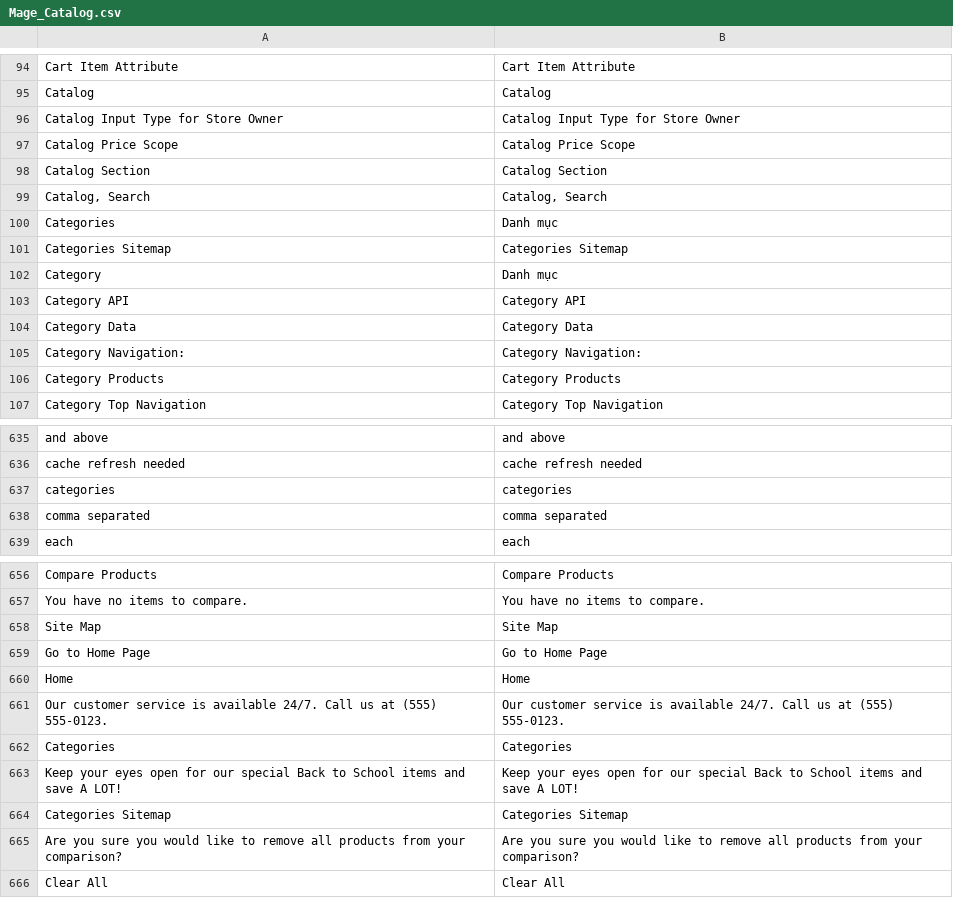
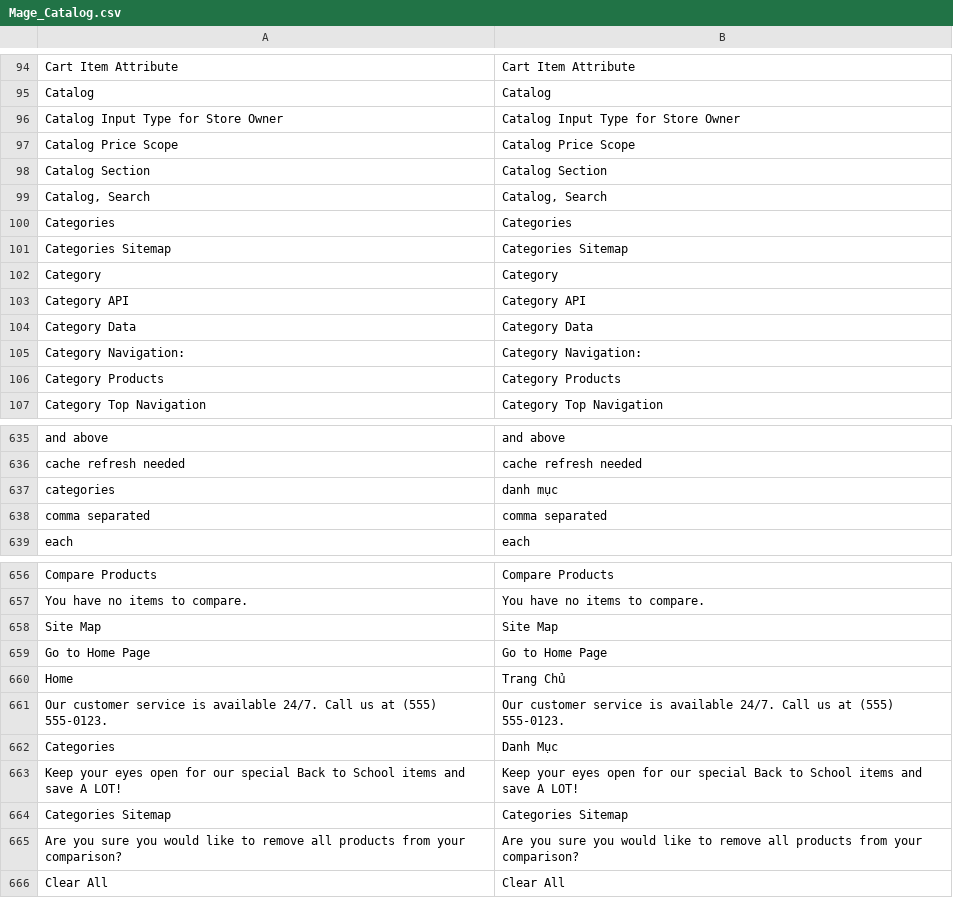
Before and after one commit to danghatam/tuixachtaki, a CSV file: app/locale/vi_VN/Mage_Catalog.csv, drawn as a sheet; only a part is shown, gaps mark what is left out.

Commit message:
vietnamese

```diff
--- a/app/locale/vi_VN/Mage_Catalog.csv
+++ b/app/locale/vi_VN/Mage_Catalog.csv
@@ -99,5 +99,5 @@ Catalog Section,Catalog Section
 "Catalog, Search","Catalog, Search"
-Categories,Danh mục
+Categories,Categories
 Categories Sitemap,Categories Sitemap
-Category,Danh mục
+Category,Category
 Category API,Category API
@@ -636,3 +636,3 @@ and above,and above
 cache refresh needed,cache refresh needed
-categories,categories
+categories,danh mục
 comma separated,comma separated
@@ -659,5 +659,5 @@ Site Map,Site Map
 Go to Home Page,Go to Home Page
-Home,Home
+Home,Trang Chủ
 Our customer service is available 24/7. Call us at (555) 555-0123.,Our customer service is available 24/7. Call us at (555) 555-0123.
-Categories,Categories
+Categories,Danh Mục
 Keep your eyes open for our special Back to School items and save A LOT!,Keep your eyes open for our special Back to School items and save A LOT!
```
